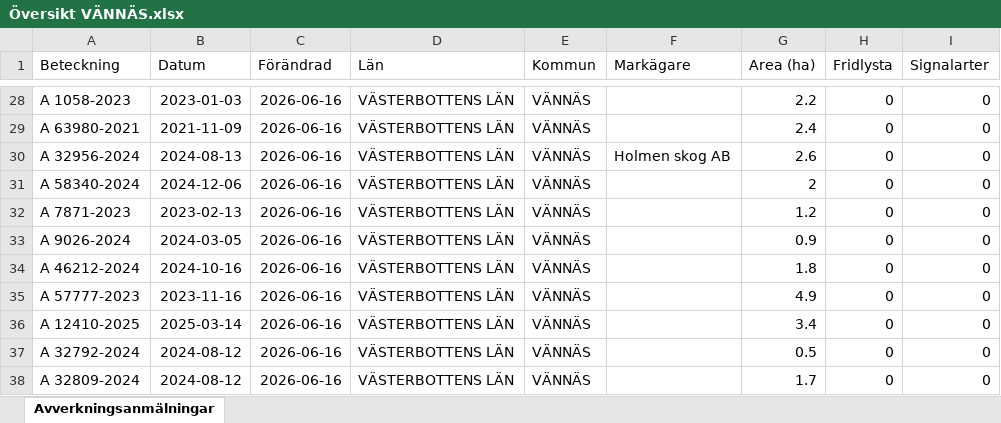
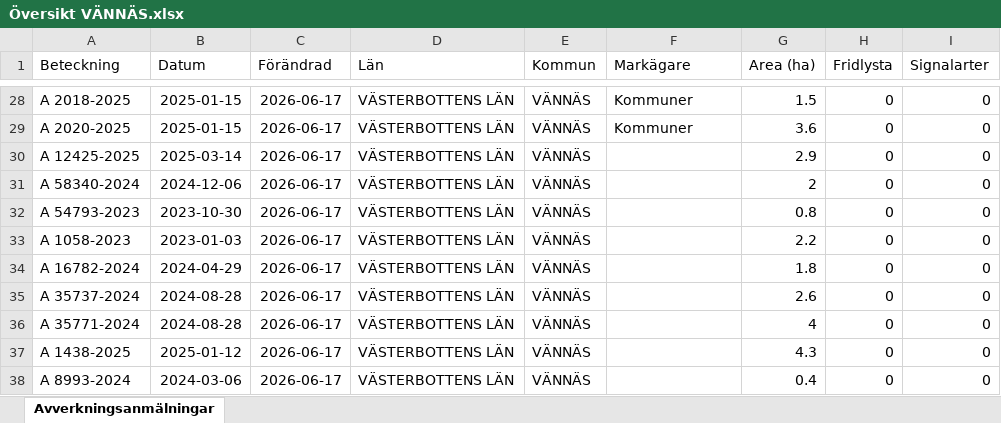
Before and after one commit to klasma/Logging_2460, an Excel workbook: Översikt VÄNNÄS.xlsx, sheet Avverkningsanmälningar, drawn as a sheet; only a part is shown, gaps mark what is left out; values as stored, in another font and other column widths than the file's, no borders; the diff covers the shown part only; the diff names each change by its address in the sheet, - before the commit and + after, or states it on an @@ line.

```diff
--- a/Översikt VÄNNÄS.xlsx (sheet Avverkningsanmälningar)
+++ b/Översikt VÄNNÄS.xlsx (sheet Avverkningsanmälningar)
-A28 (Beteckning): A 1058-2023
+A28 (Beteckning): A 2018-2025
-B28 (Datum): 2023-01-03
+B28 (Datum): 2025-01-15
-C28:C38 (Förändrad): 2026-06-16
+C28:C38 (Förändrad): 2026-06-17
-F28:F29 (Markägare): (empty)
+F28:F29 (Markägare): Kommuner
-G28 (Area (ha)): 2.2
+G28 (Area (ha)): 1.5
-A29 (Beteckning): A 63980-2021
+A29 (Beteckning): A 2020-2025
-B29 (Datum): 2021-11-09
+B29 (Datum): 2025-01-15
-G29 (Area (ha)): 2.4
+G29 (Area (ha)): 3.6
-A30 (Beteckning): A 32956-2024
+A30 (Beteckning): A 12425-2025
-B30 (Datum): 2024-08-13
+B30 (Datum): 2025-03-14
-F30 (Markägare): Holmen skog AB
+F30 (Markägare): (empty)
-G30 (Area (ha)): 2.6
+G30 (Area (ha)): 2.9
-A32 (Beteckning): A 7871-2023
+A32 (Beteckning): A 54793-2023
-B32 (Datum): 2023-02-13
+B32 (Datum): 2023-10-30
-G32 (Area (ha)): 1.2
+G32 (Area (ha)): 0.8
-A33 (Beteckning): A 9026-2024
+A33 (Beteckning): A 1058-2023
-B33 (Datum): 2024-03-05
+B33 (Datum): 2023-01-03
-G33 (Area (ha)): 0.9
+G33 (Area (ha)): 2.2
-A34 (Beteckning): A 46212-2024
+A34 (Beteckning): A 16782-2024
-B34 (Datum): 2024-10-16
+B34 (Datum): 2024-04-29
-A35 (Beteckning): A 57777-2023
+A35 (Beteckning): A 35737-2024
-B35 (Datum): 2023-11-16
+B35 (Datum): 2024-08-28
-G35 (Area (ha)): 4.9
+G35 (Area (ha)): 2.6
-A36 (Beteckning): A 12410-2025
+A36 (Beteckning): A 35771-2024
-B36 (Datum): 2025-03-14
+B36 (Datum): 2024-08-28
-G36 (Area (ha)): 3.4
+G36 (Area (ha)): 4
-A37 (Beteckning): A 32792-2024
+A37 (Beteckning): A 1438-2025
-B37 (Datum): 2024-08-12
+B37 (Datum): 2025-01-12
-G37 (Area (ha)): 0.5
+G37 (Area (ha)): 4.3
-A38 (Beteckning): A 32809-2024
+A38 (Beteckning): A 8993-2024
-B38 (Datum): 2024-08-12
+B38 (Datum): 2024-03-06
-G38 (Area (ha)): 1.7
+G38 (Area (ha)): 0.4
```
Also changed, not shown: 913 edited cells elsewhere in this sheet, artfynd/A 10475-2026 artfynd.xlsx, artfynd/A 16140-2026 artfynd.xlsx, 51 other files.
